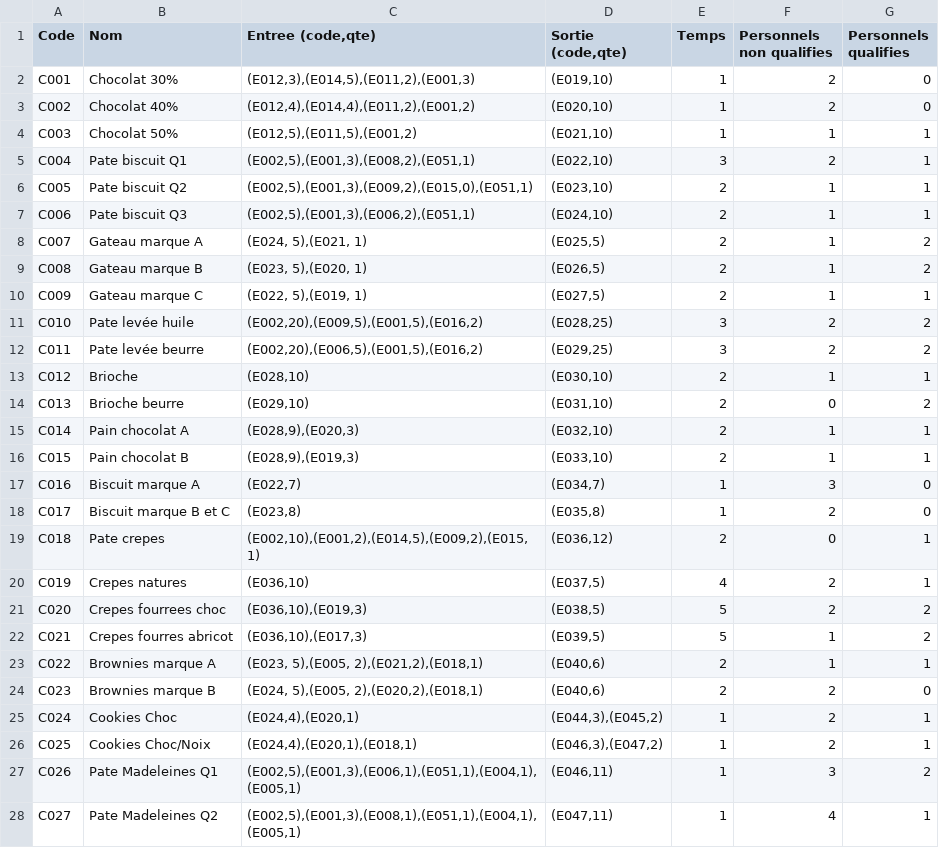
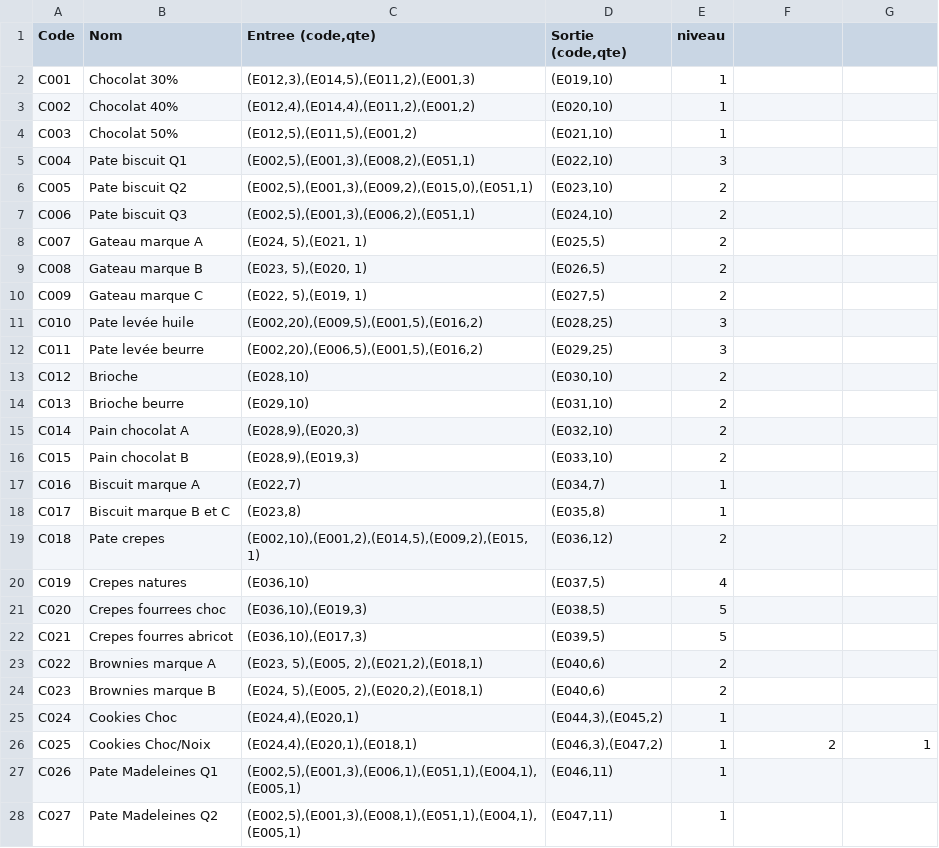
Before and after one commit to TovarichMFS/leprojet, a CSV file: PROJET/chaines.csv, drawn as a sheet; only a part is shown; the diff covers the shown part only.

```diff
--- a/PROJET/chaines.csv
+++ b/PROJET/chaines.csv
@@ -1,28 +1,28 @@
-Code;Nom;Entree (code,qte);Sortie (code,qte);Temps;Personnels non qualifies;Personnels qualifies
-C001;Chocolat 30%;(E012,3),(E014,5),(E011,2),(E001,3);(E019,10);1;2;0
-C002;Chocolat 40%;(E012,4),(E014,4),(E011,2),(E001,2);(E020,10);1;2;0
-C003;Chocolat 50%;(E012,5),(E011,5),(E001,2);(E021,10);1;1;1
-C004;Pate biscuit Q1;(E002,5),(E001,3),(E008,2),(E051,1);(E022,10);3;2;1
-C005;Pate biscuit Q2;(E002,5),(E001,3),(E009,2),(E015,0),(E051,1);(E023,10);2;1;1
-C006;Pate biscuit Q3;(E002,5),(E001,3),(E006,2),(E051,1);(E024,10);2;1;1
-C007;Gateau marque A;(E024, 5),(E021, 1);(E025,5);2;1;2
-C008;Gateau marque B;(E023, 5),(E020, 1);(E026,5);2;1;2
-C009;Gateau marque C;(E022, 5),(E019, 1);(E027,5);2;1;1
-C010;Pate levée huile;(E002,20),(E009,5),(E001,5),(E016,2);(E028,25);3;2;2
-C011;Pate levée beurre;(E002,20),(E006,5),(E001,5),(E016,2);(E029,25);3;2;2
-C012;Brioche;(E028,10);(E030,10);2;1;1
-C013;Brioche beurre;(E029,10);(E031,10);2;0;2
-C014;Pain chocolat A;(E028,9),(E020,3);(E032,10);2;1;1
-C015;Pain chocolat B;(E028,9),(E019,3);(E033,10);2;1;1
-C016;Biscuit marque A;(E022,7);(E034,7);1;3;0
-C017;Biscuit marque B et C;(E023,8);(E035,8);1;2;0
-C018;Pate crepes;(E002,10),(E001,2),(E014,5),(E009,2),(E015,1);(E036,12);2;0;1
-C019;Crepes natures;(E036,10);(E037,5);4;2;1
-C020;Crepes fourrees choc;(E036,10),(E019,3);(E038,5);5;2;2
-C021;Crepes fourres abricot;(E036,10),(E017,3);(E039,5);5;1;2
-C022;Brownies marque A;(E023, 5),(E005, 2),(E021,2),(E018,1);(E040,6);2;1;1
-C023;Brownies marque B;(E024, 5),(E005, 2),(E020,2),(E018,1);(E040,6);2;2;0
-C024;Cookies Choc;(E024,4),(E020,1);(E044,3),(E045,2);1;2;1
+Code;Nom;Entree (code,qte);Sortie (code,qte);niveau
+C001;Chocolat 30%;(E012,3),(E014,5),(E011,2),(E001,3);(E019,10);1
+C002;Chocolat 40%;(E012,4),(E014,4),(E011,2),(E001,2);(E020,10);1
+C003;Chocolat 50%;(E012,5),(E011,5),(E001,2);(E021,10);1
+C004;Pate biscuit Q1;(E002,5),(E001,3),(E008,2),(E051,1);(E022,10);3
+C005;Pate biscuit Q2;(E002,5),(E001,3),(E009,2),(E015,0),(E051,1);(E023,10);2
+C006;Pate biscuit Q3;(E002,5),(E001,3),(E006,2),(E051,1);(E024,10);2
+C007;Gateau marque A;(E024, 5),(E021, 1);(E025,5);2
+C008;Gateau marque B;(E023, 5),(E020, 1);(E026,5);2
+C009;Gateau marque C;(E022, 5),(E019, 1);(E027,5);2
+C010;Pate levée huile;(E002,20),(E009,5),(E001,5),(E016,2);(E028,25);3
+C011;Pate levée beurre;(E002,20),(E006,5),(E001,5),(E016,2);(E029,25);3
+C012;Brioche;(E028,10);(E030,10);2
+C013;Brioche beurre;(E029,10);(E031,10);2
+C014;Pain chocolat A;(E028,9),(E020,3);(E032,10);2
+C015;Pain chocolat B;(E028,9),(E019,3);(E033,10);2
+C016;Biscuit marque A;(E022,7);(E034,7);1
+C017;Biscuit marque B et C;(E023,8);(E035,8);1
+C018;Pate crepes;(E002,10),(E001,2),(E014,5),(E009,2),(E015,1);(E036,12);2
+C019;Crepes natures;(E036,10);(E037,5);4
+C020;Crepes fourrees choc;(E036,10),(E019,3);(E038,5);5
+C021;Crepes fourres abricot;(E036,10),(E017,3);(E039,5);5
+C022;Brownies marque A;(E023, 5),(E005, 2),(E021,2),(E018,1);(E040,6);2
+C023;Brownies marque B;(E024, 5),(E005, 2),(E020,2),(E018,1);(E040,6);2
+C024;Cookies Choc;(E024,4),(E020,1);(E044,3),(E045,2);1
 C025;Cookies Choc/Noix;(E024,4),(E020,1),(E018,1);(E046,3),(E047,2);1;2;1
-C026;Pate Madeleines Q1;(E002,5),(E001,3),(E006,1),(E051,1),(E004,1),(E005,1);(E046,11);1;3;2
-C027;Pate Madeleines Q2;(E002,5),(E001,3),(E008,1),(E051,1),(E004,1),(E005,1);(E047,11);1;4;1
+C026;Pate Madeleines Q1;(E002,5),(E001,3),(E006,1),(E051,1),(E004,1),(E005,1);(E046,11);1
+C027;Pate Madeleines Q2;(E002,5),(E001,3),(E008,1),(E051,1),(E004,1),(E005,1);(E047,11);1
```
Also changed, not shown: 6 edited cells elsewhere in this file, PROJET/c1.csv, 6 other files.
